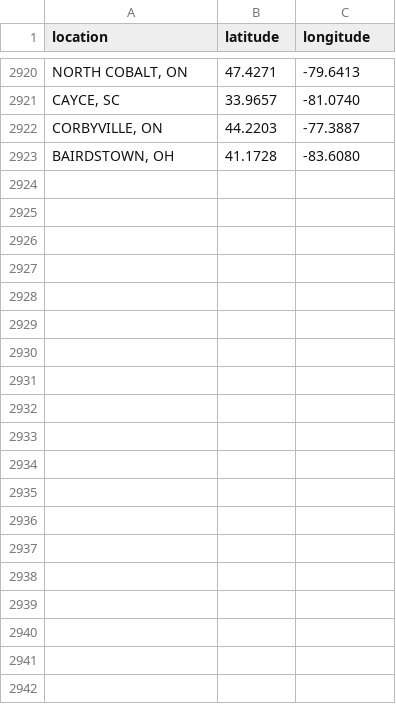
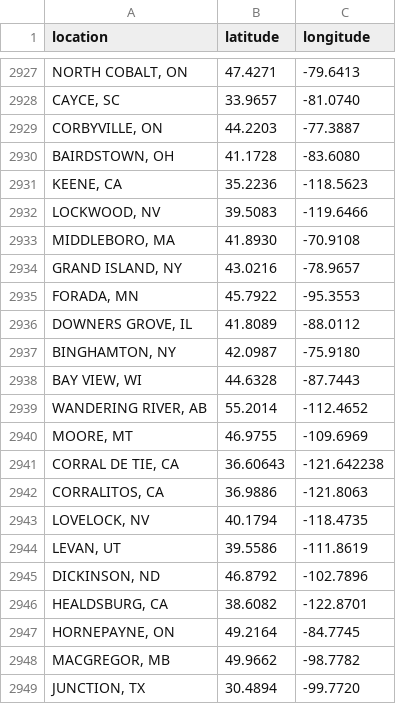
Before and after one commit to rikienquist/rig-logistics-apps, a CSV file: trip_map_data/location_coordinates.csv, drawn as a sheet; only a part is shown, gaps mark what is left out; the diff covers the shown part only; the diff names each change by its address in the sheet, - before the commit and + after, or states it on an @@ line.

Commit message:
Update location_coordinates.csv

```diff
--- a/trip_map_data/location_coordinates.csv
+++ b/trip_map_data/location_coordinates.csv
+row 2931: KEENE, CA | 35.2236 | -118.5623
+row 2932: LOCKWOOD, NV | 39.5083 | -119.6466
+row 2933: MIDDLEBORO, MA | 41.8930 | -70.9108
+row 2934: GRAND ISLAND, NY | 43.0216 | -78.9657
+row 2935: FORADA, MN | 45.7922 | -95.3553
+row 2936: DOWNERS GROVE, IL | 41.8089 | -88.0112
+row 2937: BINGHAMTON, NY | 42.0987 | -75.9180
+row 2938: BAY VIEW, WI | 44.6328 | -87.7443
+row 2939: WANDERING RIVER, AB | 55.2014 | -112.4652
+row 2940: MOORE, MT | 46.9755 | -109.6969
+row 2941: CORRAL DE TIE, CA | 36.60643 | -121.642238
+row 2942: CORRALITOS, CA | 36.9886 | -121.8063
+row 2943: LOVELOCK, NV | 40.1794 | -118.4735
+row 2944: LEVAN, UT | 39.5586 | -111.8619
+row 2945: DICKINSON, ND | 46.8792 | -102.7896
+row 2946: HEALDSBURG, CA | 38.6082 | -122.8701
+row 2947: HORNEPAYNE, ON | 49.2164 | -84.7745
+row 2948: MACGREGOR, MB | 49.9662 | -98.7782
+row 2949: JUNCTION, TX | 30.4894 | -99.7720
```
Also changed, not shown: 22 added rows and 2 edited cells elsewhere in this file.
